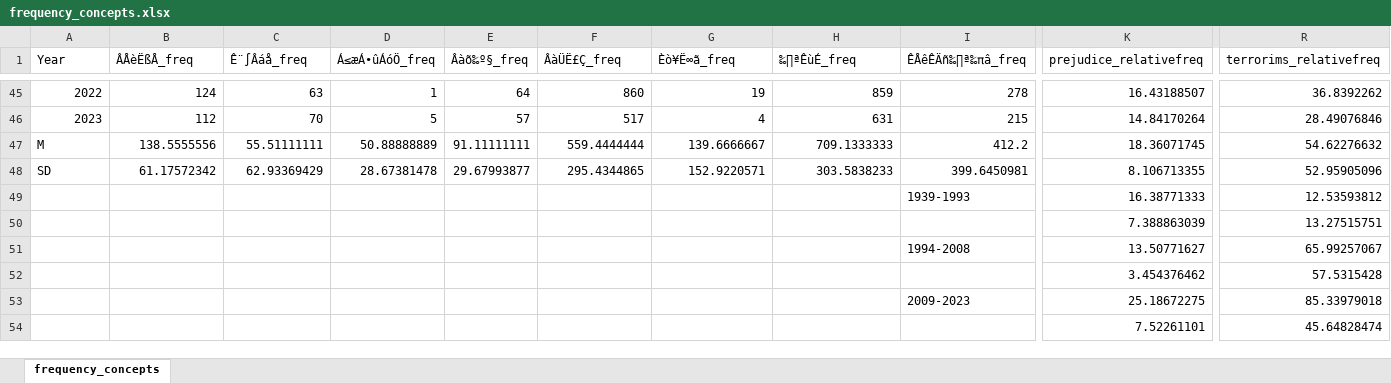
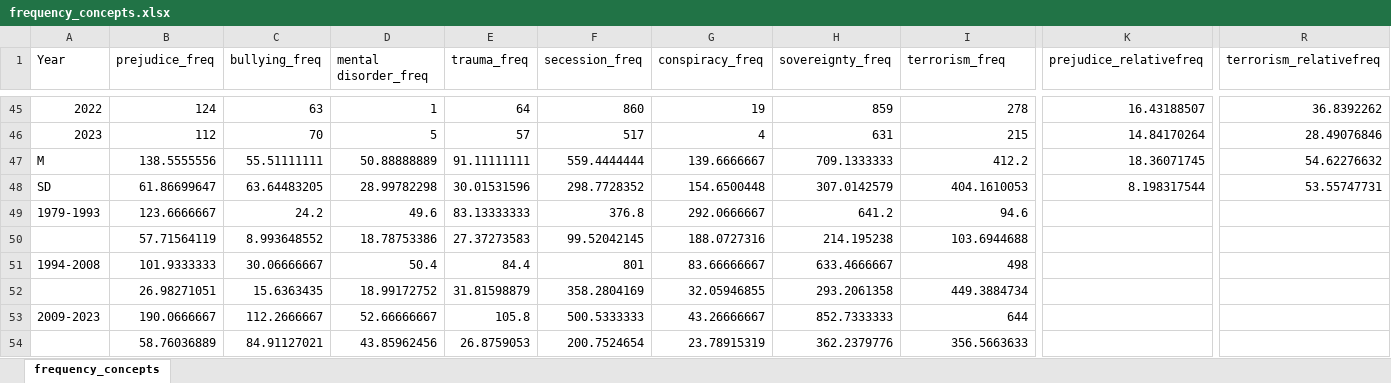
Before and after one commit to eddieyuen/concept-creep-chi, an Excel workbook: 2_pipeline/preprocessed/frequency_concepts.xlsx, sheet frequency_concepts, drawn as a sheet; only a part is shown, gaps mark what is left out; values as stored, in another font and other column widths than the file's, no borders; removed rows and columns are numbered as before the commit, all else as after; rows hold the shown columns only; the diff covers the shown part only; the diff names each change by its address in the sheet, - before the commit and + after, or states it on an @@ line.

Commit message:
Add frequency plots

```diff
--- a/2_pipeline/preprocessed/frequency_concepts.xlsx (sheet frequency_concepts)
+++ b/2_pipeline/preprocessed/frequency_concepts.xlsx (sheet frequency_concepts)
-B1: ÂÅèËßÅ_freq
+B1: prejudice_freq
-C1: Ê¨∫Âáå_freq
+C1: bullying_freq
-D1: Á≤æÁ•ûÁóÖ_freq
+D1: mental disorder_freq
-E1: Âàõ‰º§_freq
+E1: trauma_freq
-F1: ÂàÜË£Ç_freq
+F1: secession_freq
-G1: Èò¥Ë∞ã_freq
+G1: conspiracy_freq
-H1: ‰∏ªÊùÉ_freq
+H1: sovereignty_freq
-I1: ÊÅêÊÄñ‰∏ª‰πâ_freq
+I1: terrorism_freq
-R1: terrorims_relativefreq
+R1: terrorism_relativefreq
-B48 (prejudice_freq): 61.17572342
+B48 (prejudice_freq): 61.86699647
-C48 (bullying_freq): 62.93369429
+C48 (bullying_freq): 63.64483205
-D48 (mental disorder_freq): 28.67381478
+D48 (mental disorder_freq): 28.99782298
-E48 (trauma_freq): 29.67993877
+E48 (trauma_freq): 30.01531596
-F48 (secession_freq): 295.4344865
+F48 (secession_freq): 298.7728352
-G48 (conspiracy_freq): 152.9220571
+G48 (conspiracy_freq): 154.6500448
-H48 (sovereignty_freq): 303.5838233
+H48 (sovereignty_freq): 307.0142579
-I48 (terrorism_freq): 399.6450981
+I48 (terrorism_freq): 404.1610053
-K48 (prejudice_relativefreq): 8.106713355
+K48 (prejudice_relativefreq): 8.198317544
-R48 (terrorism_relativefreq): 52.95905096
+R48 (terrorism_relativefreq): 53.55747731
-row 49:  |  |  |  |  |  |  |  | 1939-1993 | 16.38771333 | 12.53593812
-row 50:  |  |  |  |  |  |  |  |  | 7.388863039 | 13.27515751
-row 51:  |  |  |  |  |  |  |  | 1994-2008 | 13.50771627 | 65.99257067
-row 52:  |  |  |  |  |  |  |  |  | 3.454376462 | 57.5315428
-row 53:  |  |  |  |  |  |  |  | 2009-2023 | 25.18672275 | 85.33979018
-row 54:  |  |  |  |  |  |  |  |  | 7.52261101 | 45.64828474
+row 49: 1979-1993 | 123.6666667 | 24.2 | 49.6 | 83.13333333 | 376.8 | 292.0666667 | 641.2 | 94.6
+row 50:  | 57.71564119 | 8.993648552 | 18.78753386 | 27.37273583 | 99.52042145 | 188.0727316 | 214.195238 | 103.6944688
+row 51: 1994-2008 | 101.9333333 | 30.06666667 | 50.4 | 84.4 | 801 | 83.66666667 | 633.4666667 | 498
+row 52:  | 26.98271051 | 15.6363435 | 18.99172752 | 31.81598879 | 358.2804169 | 32.05946855 | 293.2061358 | 449.3884734
+row 53: 2009-2023 | 190.0666667 | 112.2666667 | 52.66666667 | 105.8 | 500.5333333 | 43.26666667 | 852.7333333 | 644
+row 54:  | 58.76036889 | 84.91127021 | 43.85962456 | 26.8759053 | 200.7524654 | 23.78915319 | 362.2379776 | 356.5663633
```
Also changed, not shown: 6 edited cells elsewhere in this sheet, 15 other files.
